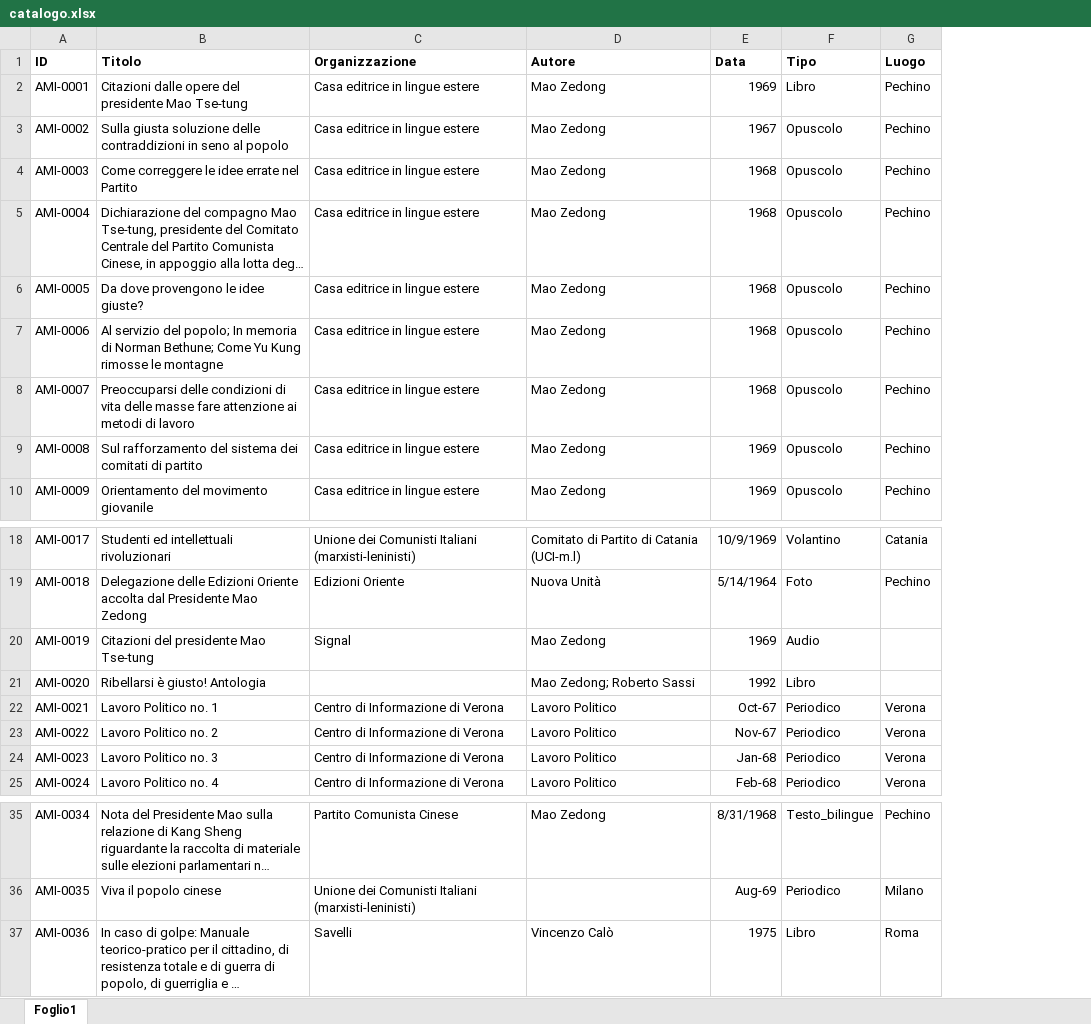
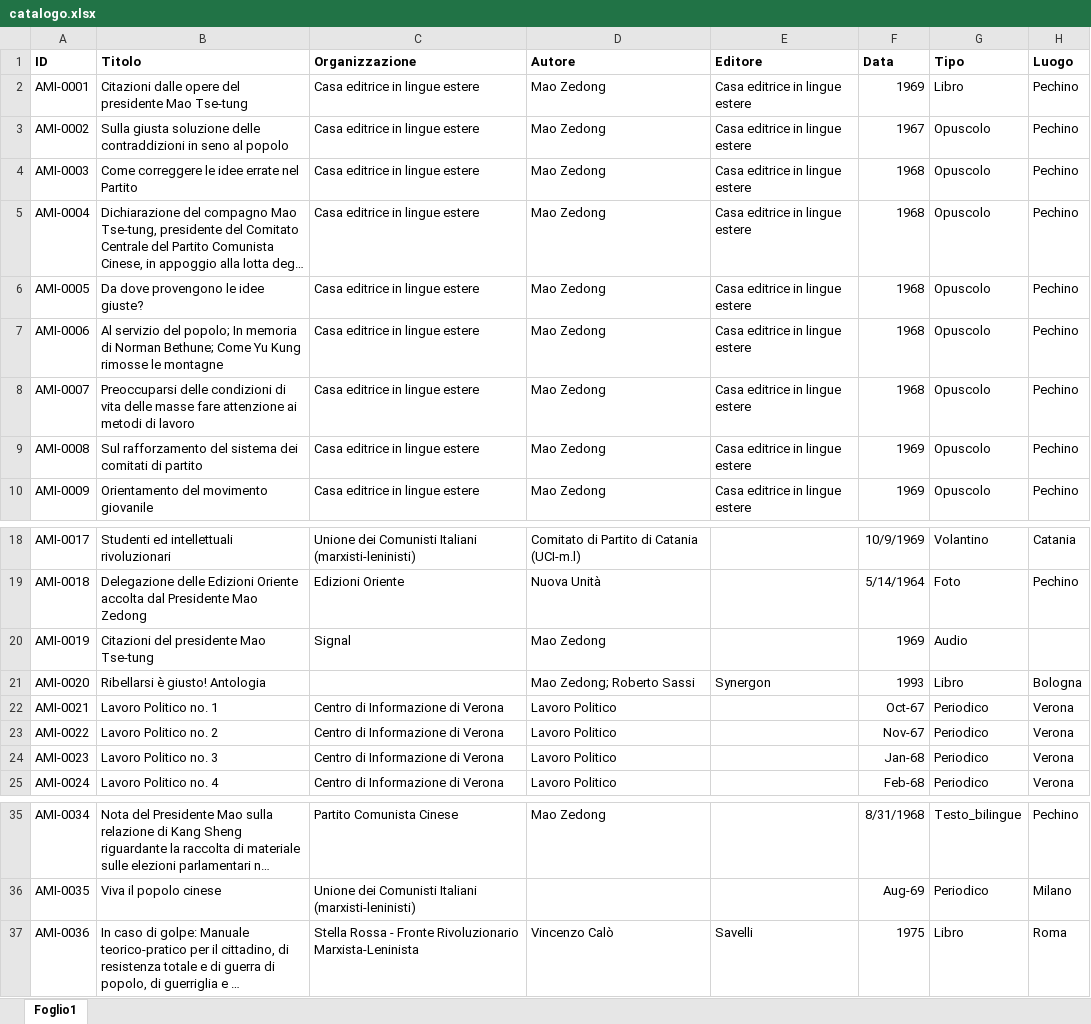
Before and after one commit to AMI-AIM/archivio-maoismo-italiano, an Excel workbook: data/catalogo.xlsx, sheet Foglio1, drawn as a sheet; only a part is shown, gaps mark what is left out; long unchanged cells end in …; values as stored, in another font and other column widths than the file's, no borders; table styles not drawn; addresses are those after the commit; the diff names each change by its address in the sheet, - before the commit and + after, or states it on an @@ line.

```diff
--- a/data/catalogo.xlsx (sheet Foglio1)
+++ b/data/catalogo.xlsx (sheet Foglio1)
+column E (Editore), rows 2-10: all Casa editrice in lingue estere; row 21: Synergon; row 37: Savelli
-F21 (Data): 1992
+F21 (Data): 1993
-H21 (Luogo): (empty)
+H21 (Luogo): Bologna
-C37 (Organizzazione): Savelli
+C37 (Organizzazione): Stella Rossa - Fronte Rivoluzionario Marxista-Leninista
```
Also changed, not shown: data/persone.xlsx, 42 other files.
